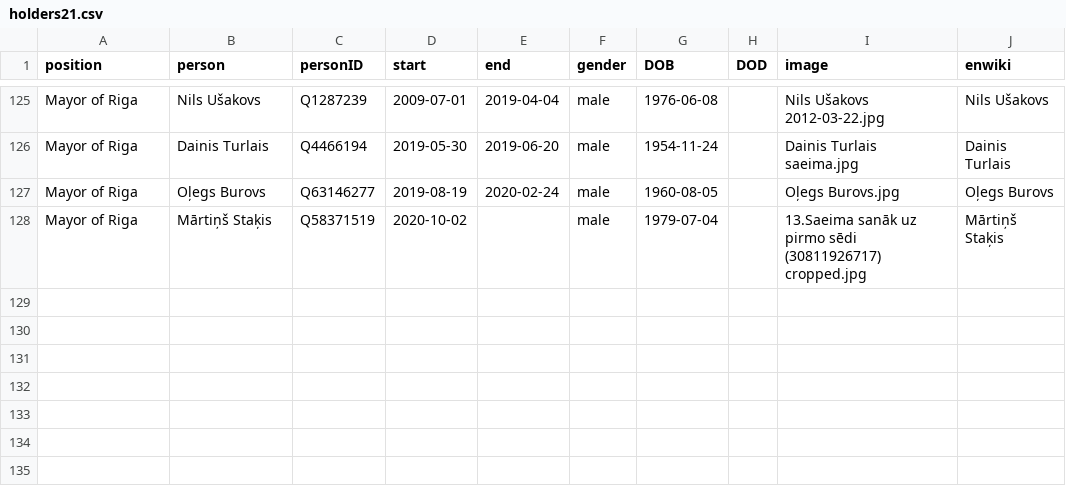
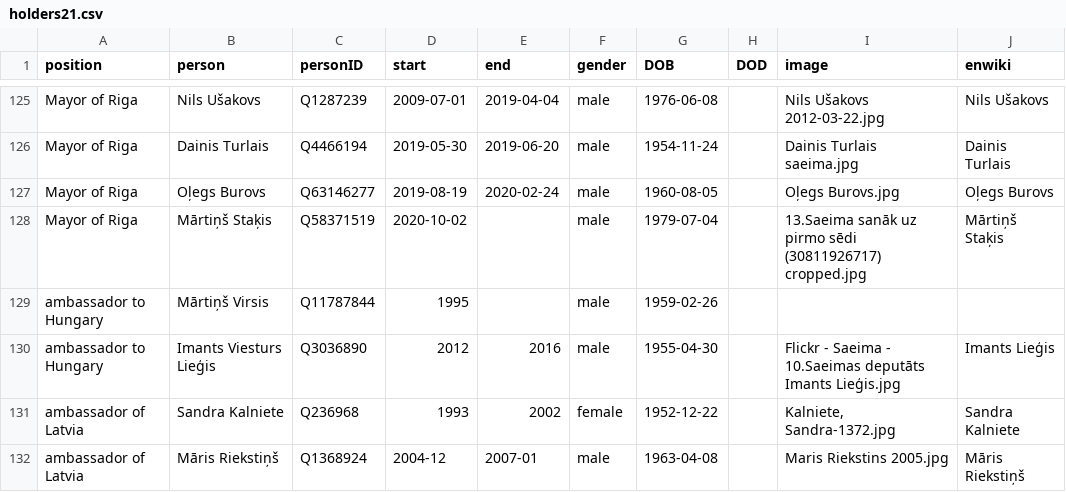
Before and after one commit to every-politician-scrapers/latvia-cabinet, a CSV file: html/holders21.csv, drawn as a sheet; only a part is shown, gaps mark what is left out; the diff names each change by its address in the sheet, - before the commit and + after, or states it on an @@ line.

Commit message:
PCB update

```diff
--- a/html/holders21.csv
+++ b/html/holders21.csv
+row 129: ambassador to Hungary | Mārtiņš Virsis | Q11787844 | 1995 |  | male | 1959-02-26
+row 130: ambassador to Hungary | Imants Viesturs Lieģis | Q3036890 | 2012 | 2016 | male | 1955-04-30 |  | Flickr - Saeima - 10.Saeimas deputāts Imants Lieģis.jpg | Imants Lieģis
+row 131: ambassador of Latvia | Sandra Kalniete | Q236968 | 1993 | 2002 | female | 1952-12-22 |  | Kalniete, Sandra-1372.jpg | Sandra Kalniete
+row 132: ambassador of Latvia | Māris Riekstiņš | Q1368924 | 2004-12 | 2007-01 | male | 1963-04-08 |  | Maris Riekstins 2005.jpg | Māris Riekstiņš
```
